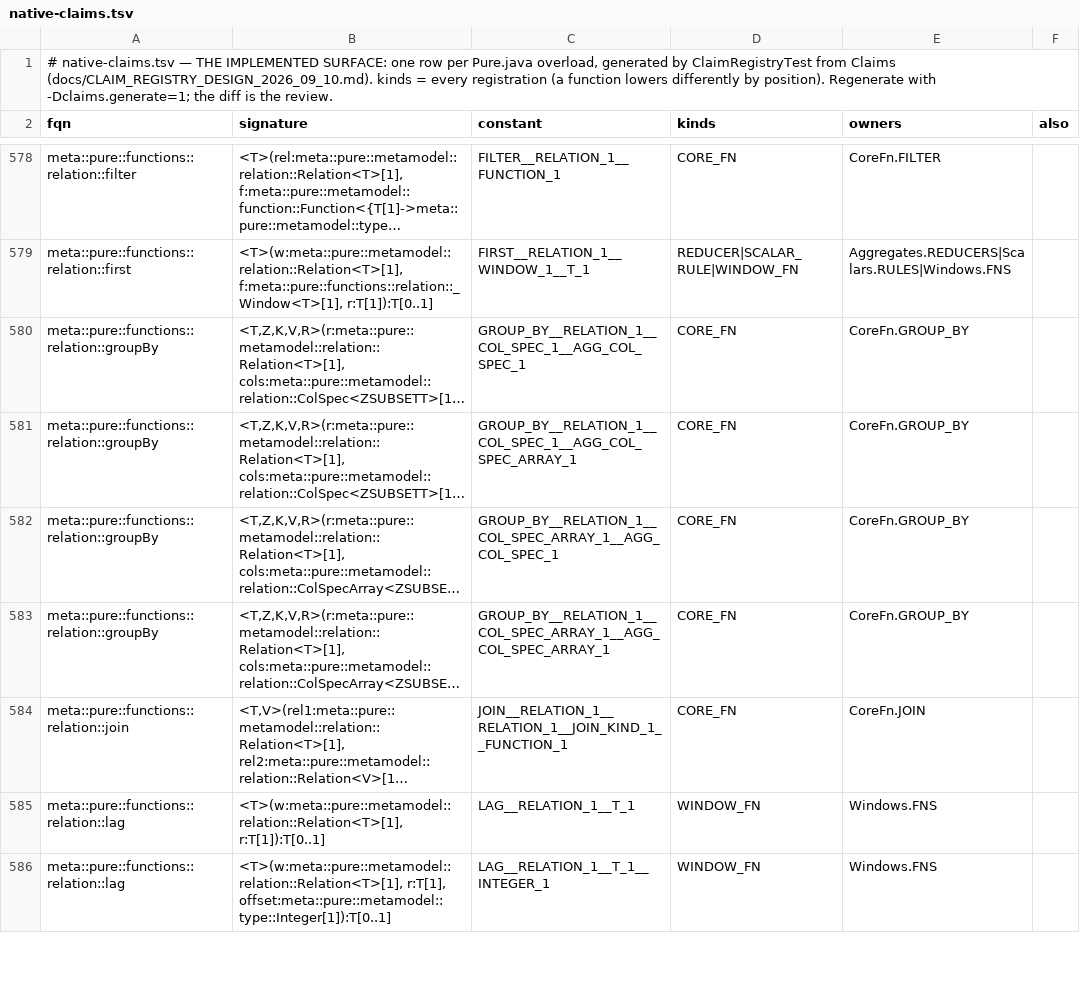
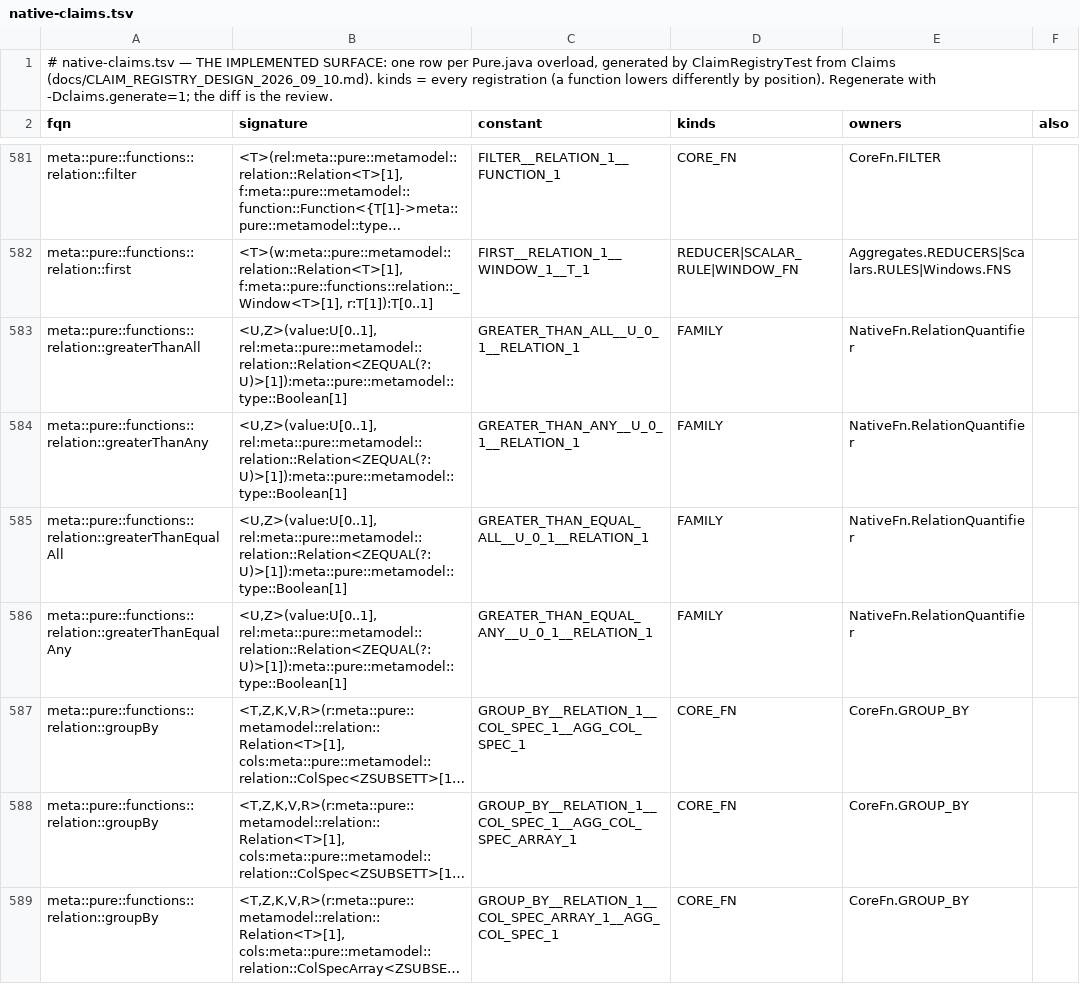
Before and after one commit to neema2/legend-lite, a TSV file: core/src/main/resources/com/legend/builtin/native-claims.tsv, drawn as a sheet; only a part is shown, gaps mark what is left out; the shorter side is filled out with more unchanged rows; long unchanged cells end in …; the diff covers the shown part only; the diff names each change by its address in the sheet, - before the commit and + after, or states it on an @@ line.

```diff
--- a/core/src/main/resources/com/legend/builtin/native-claims.tsv
+++ b/core/src/main/resources/com/legend/builtin/native-claims.tsv
+row 583: meta::pure::functions::relation::greaterThanAll | <U,Z>(value:U[0..1], rel:meta::pure::metamodel::relation::Relation<ZEQUAL(?:U)>[1]):meta::pure::metamodel::type::Boolean[1] | GREATER_THAN_ALL__U_0_1__RELATION_1 | FAMILY | NativeFn.RelationQuantifier
+row 584: meta::pure::functions::relation::greaterThanAny | <U,Z>(value:U[0..1], rel:meta::pure::metamodel::relation::Relation<ZEQUAL(?:U)>[1]):meta::pure::metamodel::type::Boolean[1] | GREATER_THAN_ANY__U_0_1__RELATION_1 | FAMILY | NativeFn.RelationQuantifier
+row 585: meta::pure::functions::relation::greaterThanEqualAll | <U,Z>(value:U[0..1], rel:meta::pure::metamodel::relation::Relation<ZEQUAL(?:U)>[1]):meta::pure::metamodel::type::Boolean[1] | GREATER_THAN_EQUAL_ALL__U_0_1__RELATION_1 | FAMILY | NativeFn.RelationQuantifier
+row 586: meta::pure::functions::relation::greaterThanEqualAny | <U,Z>(value:U[0..1], rel:meta::pure::metamodel::relation::Relation<ZEQUAL(?:U)>[1]):meta::pure::metamodel::type::Boolean[1] | GREATER_THAN_EQUAL_ANY__U_0_1__RELATION_1 | FAMILY | NativeFn.RelationQuantifier
```
Also changed, not shown: 8 added rows and 2 edited cells elsewhere in this file, core/src/main/resources/com/legend/builtin/native-membership.tsv, 17 other files.
